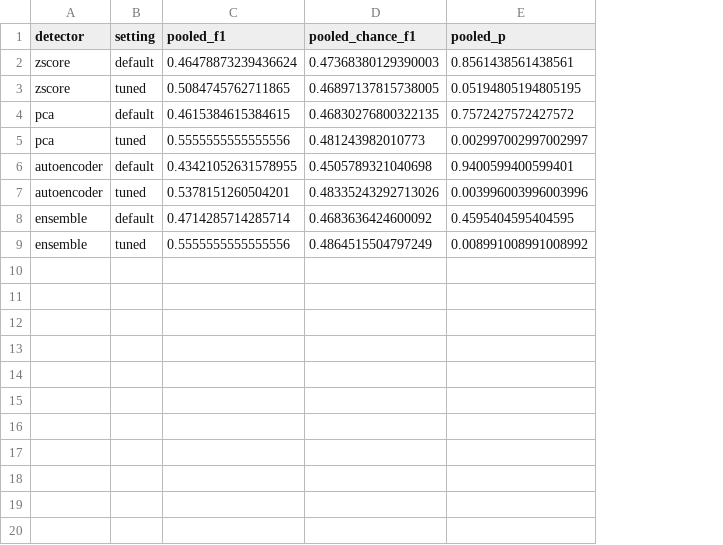
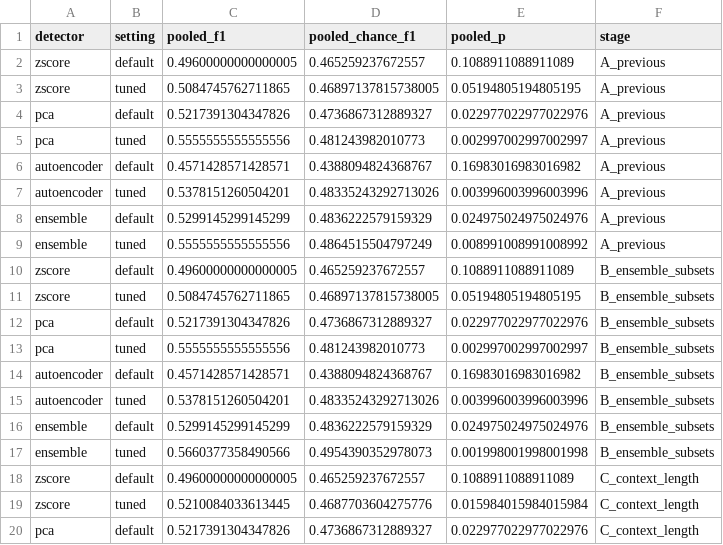
Before and after one commit to patrickresearch/anomaly_detection_sensor, a CSV file: results/opt_skab_pooled.csv, drawn as a sheet; only a part is shown; the diff covers the shown part only; the diff names each change by its address in the sheet, - before the commit and + after, or states it on an @@ line.

```diff
--- a/results/opt_skab_pooled.csv
+++ b/results/opt_skab_pooled.csv
+column F (stage), rows 2-9: all A_previous
-C2 (pooled_f1): 0.46478873239436624
+C2 (pooled_f1): 0.49600000000000005
-D2 (pooled_chance_f1): 0.47368380129390003
+D2 (pooled_chance_f1): 0.465259237672557
-E2 (pooled_p): 0.8561438561438561
+E2 (pooled_p): 0.1088911088911089
-C4 (pooled_f1): 0.4615384615384615
+C4 (pooled_f1): 0.5217391304347826
-D4 (pooled_chance_f1): 0.46830276800322135
+D4 (pooled_chance_f1): 0.4736867312889327
-E4 (pooled_p): 0.7572427572427572
+E4 (pooled_p): 0.022977022977022976
-C6 (pooled_f1): 0.43421052631578955
+C6 (pooled_f1): 0.4571428571428571
-D6 (pooled_chance_f1): 0.4505789321040698
+D6 (pooled_chance_f1): 0.4388094824368767
-E6 (pooled_p): 0.9400599400599401
+E6 (pooled_p): 0.16983016983016982
-C8 (pooled_f1): 0.4714285714285714
+C8 (pooled_f1): 0.5299145299145299
-D8 (pooled_chance_f1): 0.4683636424600092
+D8 (pooled_chance_f1): 0.4836222579159329
-E8 (pooled_p): 0.4595404595404595
+E8 (pooled_p): 0.024975024975024976
+row 10: zscore | default | 0.49600000000000005 | 0.465259237672557 | 0.1088911088911089 | B_ensemble_subsets
+row 11: zscore | tuned | 0.5084745762711865 | 0.46897137815738005 | 0.05194805194805195 | B_ensemble_subsets
+row 12: pca | default | 0.5217391304347826 | 0.4736867312889327 | 0.022977022977022976 | B_ensemble_subsets
+row 13: pca | tuned | 0.5555555555555556 | 0.481243982010773 | 0.002997002997002997 | B_ensemble_subsets
+row 14: autoencoder | default | 0.4571428571428571 | 0.4388094824368767 | 0.16983016983016982 | B_ensemble_subsets
+row 15: autoencoder | tuned | 0.5378151260504201 | 0.48335243292713026 | 0.003996003996003996 | B_ensemble_subsets
+row 16: ensemble | default | 0.5299145299145299 | 0.4836222579159329 | 0.024975024975024976 | B_ensemble_subsets
+row 17: ensemble | tuned | 0.5660377358490566 | 0.4954390352978073 | 0.001998001998001998 | B_ensemble_subsets
+row 18: zscore | default | 0.49600000000000005 | 0.465259237672557 | 0.1088911088911089 | C_context_length
+row 19: zscore | tuned | 0.5210084033613445 | 0.4687703604275776 | 0.015984015984015984 | C_context_length
+row 20: pca | default | 0.5217391304347826 | 0.4736867312889327 | 0.022977022977022976 | C_context_length
```
Also changed, not shown: 13 added rows elsewhere in this file, results/metrics.csv, results/opt_nab_pooled.csv, 21 other files.
